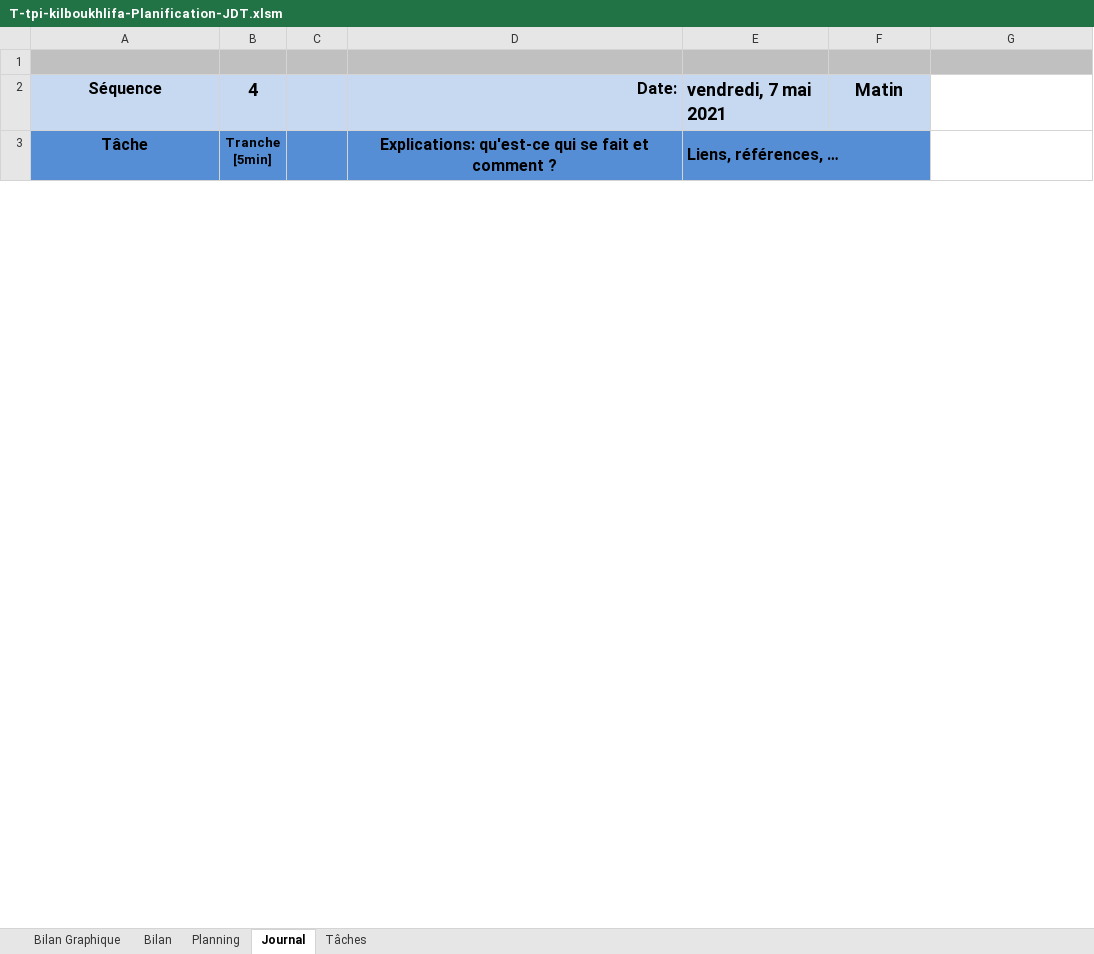
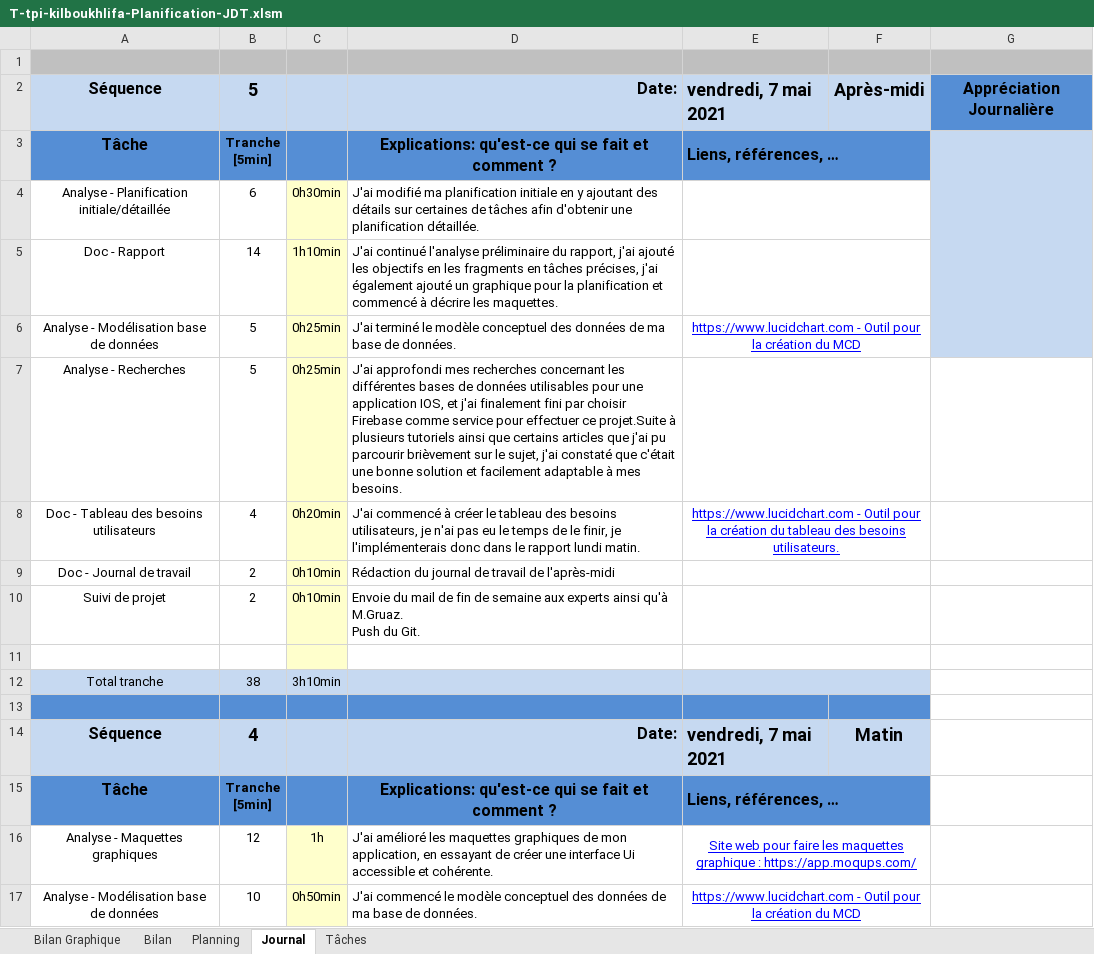
Before and after one commit to KillermyB/TPI_inventaireHabits_BoukhlifaK, an Excel workbook: 2.Journal de travail/T-tpi-kilboukhlifa-Planification-JDT.xlsm, sheet Journal, drawn as a sheet; only a part is shown; values as stored, in another font and other column widths than the file's, no borders; charts and pictures and conditional formats not drawn; 1 other sheet too large or unreadable and not compared; ↵ is a line break in a cell; the diff covers the shown part only; the diff names each change by its address in the sheet, - before the commit and + after, or states it on an @@ line.

Commit message:
Journée du 07.05.2021
Travail effectué : Planification détaillée, Rapport (Analyse préliminaire), Maquettes graphique de l'application, MCD et début de la création du tableau des besoins utilisateurs. Recherches pour l'analyse.

```diff
--- a/2.Journal de travail/T-tpi-kilboukhlifa-Planification-JDT.xlsm (sheet Journal)
+++ b/2.Journal de travail/T-tpi-kilboukhlifa-Planification-JDT.xlsm (sheet Journal)
+row 2: Séquence | 5 |  | Date: | vendredi, 7 mai 2021 | Après-midi | Appréciation Journalière
+row 3: Tâche | Tranche ↵ [5min] |  | Explications: qu'est-ce qui se fait et comment ? | Liens, références, …
+row 4: Analyse - Planification initiale/détaillée | 6 | 0h30min | J'ai modifié ma planification initiale en y ajoutant des détails sur certaines de tâches afin d'obtenir une planification détaillée.
+row 5: Doc - Rapport | 14 | 1h10min | J'ai continué l'analyse préliminaire du rapport, j'ai ajouté les objectifs en les fragments en tâches précises, j'ai également ajouté un graphique pour la planification et commencé à décrire les maquettes.
+row 6: Analyse - Modélisation base de données | 5 | 0h25min | J'ai terminé le modèle conceptuel des données de ma base de données. | https://www.lucidchart.com - Outil pour la création du MCD
+row 7: Analyse - Recherches | 5 | 0h25min | J'ai approfondi mes recherches concernant les différentes bases de données utilisables pour une application IOS, et j'ai finalement fini par choisir Firebase comme service pour effectuer ce projet.Suite à plusieurs tutoriels ainsi que certains articles que j'ai pu parcourir brièvement sur le sujet, j'ai constaté que c'était une bonne solution et facilement adaptable à mes besoins.
+row 8: Doc - Tableau des besoins utilisateurs | 4 | 0h20min | J'ai commencé à créer le tableau des besoins utilisateurs, je n'ai pas eu le temps de le finir, je l'implémenterais donc dans le rapport lundi matin. | https://www.lucidchart.com - Outil pour la création du tableau des besoins utilisateurs.
+row 9: Doc - Journal de travail | 2 | 0h10min | Rédaction du journal de travail de l'après-midi
+row 10: Suivi de projet | 2 | 0h10min | Envoie du mail de fin de semaine aux experts ainsi qu'à M.Gruaz. ↵ Push du Git.
+row 11: (empty)
+row 12: Total tranche | 38 | 3h10min
+row 13: (empty)
+row 16: Analyse - Maquettes graphiques | 12 | 1h | J'ai amélioré les maquettes graphiques de mon application, en essayant de créer une interface Ui accessible et cohérente. | Site web pour faire les maquettes graphique : https://app.moqups.com/
+row 17: Analyse - Modélisation base de données | 10 | 0h50min | J'ai commencé le modèle conceptuel des données de ma base de données. | https://www.lucidchart.com - Outil pour la création du MCD
```
Also changed, not shown: 3 added rows, 4 removed rows, 11 edited cells, cell formats and merged cells elsewhere in this sheet, sheet Tâches, formulas that keep their value, charts or pictures, 9 other files.
